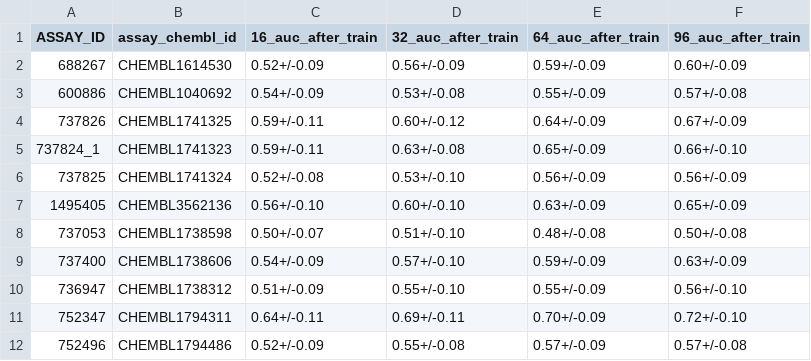
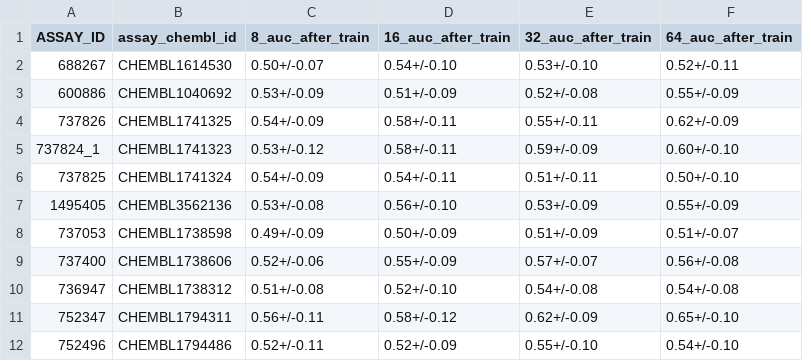
Before and after one commit to son-ha-264/FSL_CP, a CSV file: result/result_summary/protonet_cp_result_summary.csv, drawn as a sheet; only a part is shown; removed rows and columns are numbered as before the commit, all else as after; the diff covers the shown part only; the diff names each change by its address in the sheet, - before the commit and + after, or states it on an @@ line.

```diff
--- a/result/result_summary/protonet_cp_result_summary.csv
+++ b/result/result_summary/protonet_cp_result_summary.csv
+column C (8_auc_after_train), rows 2-12: 0.50+/-0.07 | 0.53+/-0.09 | 0.54+/-0.09 | 0.53+/-0.12 | 0.54+/-0.09 | 0.53+/-0.08 | 0.49+/-0.09 | 0.52+/-0.06 | 0.51+/-0.08 | 0.56+/-0.11 | 0.52+/-0.11
-column F (96_auc_after_train), rows 2-12: 0.60+/-0.09 | 0.57+/-0.08 | 0.67+/-0.09 | 0.66+/-0.10 | 0.56+/-0.09 | 0.65+/-0.09 | 0.50+/-0.08 | 0.63+/-0.09 | 0.56+/-0.10 | 0.72+/-0.10 | 0.57+/-0.08
-D2 (16_auc_after_train): 0.52+/-0.09
+D2 (16_auc_after_train): 0.54+/-0.10
-E2 (32_auc_after_train): 0.56+/-0.09
+E2 (32_auc_after_train): 0.53+/-0.10
-F2 (64_auc_after_train): 0.59+/-0.09
+F2 (64_auc_after_train): 0.52+/-0.11
-D3 (16_auc_after_train): 0.54+/-0.09
+D3 (16_auc_after_train): 0.51+/-0.09
-E3 (32_auc_after_train): 0.53+/-0.08
+E3 (32_auc_after_train): 0.52+/-0.08
-D4:D5 (16_auc_after_train): 0.59+/-0.11
+D4:D5 (16_auc_after_train): 0.58+/-0.11
-E4 (32_auc_after_train): 0.60+/-0.12
+E4 (32_auc_after_train): 0.55+/-0.11
-F4 (64_auc_after_train): 0.64+/-0.09
+F4 (64_auc_after_train): 0.62+/-0.09
-E5 (32_auc_after_train): 0.63+/-0.08
+E5 (32_auc_after_train): 0.59+/-0.09
-F5 (64_auc_after_train): 0.65+/-0.09
+F5 (64_auc_after_train): 0.60+/-0.10
-D6 (16_auc_after_train): 0.52+/-0.08
+D6 (16_auc_after_train): 0.54+/-0.11
-E6 (32_auc_after_train): 0.53+/-0.10
+E6 (32_auc_after_train): 0.51+/-0.11
-F6 (64_auc_after_train): 0.56+/-0.09
+F6 (64_auc_after_train): 0.50+/-0.10
-E7 (32_auc_after_train): 0.60+/-0.10
+E7 (32_auc_after_train): 0.53+/-0.09
-F7 (64_auc_after_train): 0.63+/-0.09
+F7 (64_auc_after_train): 0.55+/-0.09
-D8 (16_auc_after_train): 0.50+/-0.07
+D8 (16_auc_after_train): 0.50+/-0.09
-E8 (32_auc_after_train): 0.51+/-0.10
+E8 (32_auc_after_train): 0.51+/-0.09
-F8 (64_auc_after_train): 0.48+/-0.08
+F8 (64_auc_after_train): 0.51+/-0.07
-D9 (16_auc_after_train): 0.54+/-0.09
+D9 (16_auc_after_train): 0.55+/-0.09
-E9 (32_auc_after_train): 0.57+/-0.10
+E9 (32_auc_after_train): 0.57+/-0.07
-F9 (64_auc_after_train): 0.59+/-0.09
+F9 (64_auc_after_train): 0.56+/-0.08
-D10 (16_auc_after_train): 0.51+/-0.09
+D10 (16_auc_after_train): 0.52+/-0.10
-E10 (32_auc_after_train): 0.55+/-0.10
+E10 (32_auc_after_train): 0.54+/-0.08
-F10 (64_auc_after_train): 0.55+/-0.09
+F10 (64_auc_after_train): 0.54+/-0.08
-D11 (16_auc_after_train): 0.64+/-0.11
+D11 (16_auc_after_train): 0.58+/-0.12
-E11 (32_auc_after_train): 0.69+/-0.11
+E11 (32_auc_after_train): 0.62+/-0.09
-F11 (64_auc_after_train): 0.70+/-0.09
+F11 (64_auc_after_train): 0.65+/-0.10
-E12 (32_auc_after_train): 0.55+/-0.08
+E12 (32_auc_after_train): 0.55+/-0.10
-F12 (64_auc_after_train): 0.57+/-0.09
+F12 (64_auc_after_train): 0.54+/-0.10
```
Also changed, not shown: 21 edited cells elsewhere in this file, result/result_summary/multitask_cp_result_summary.csv, 45 other files.
